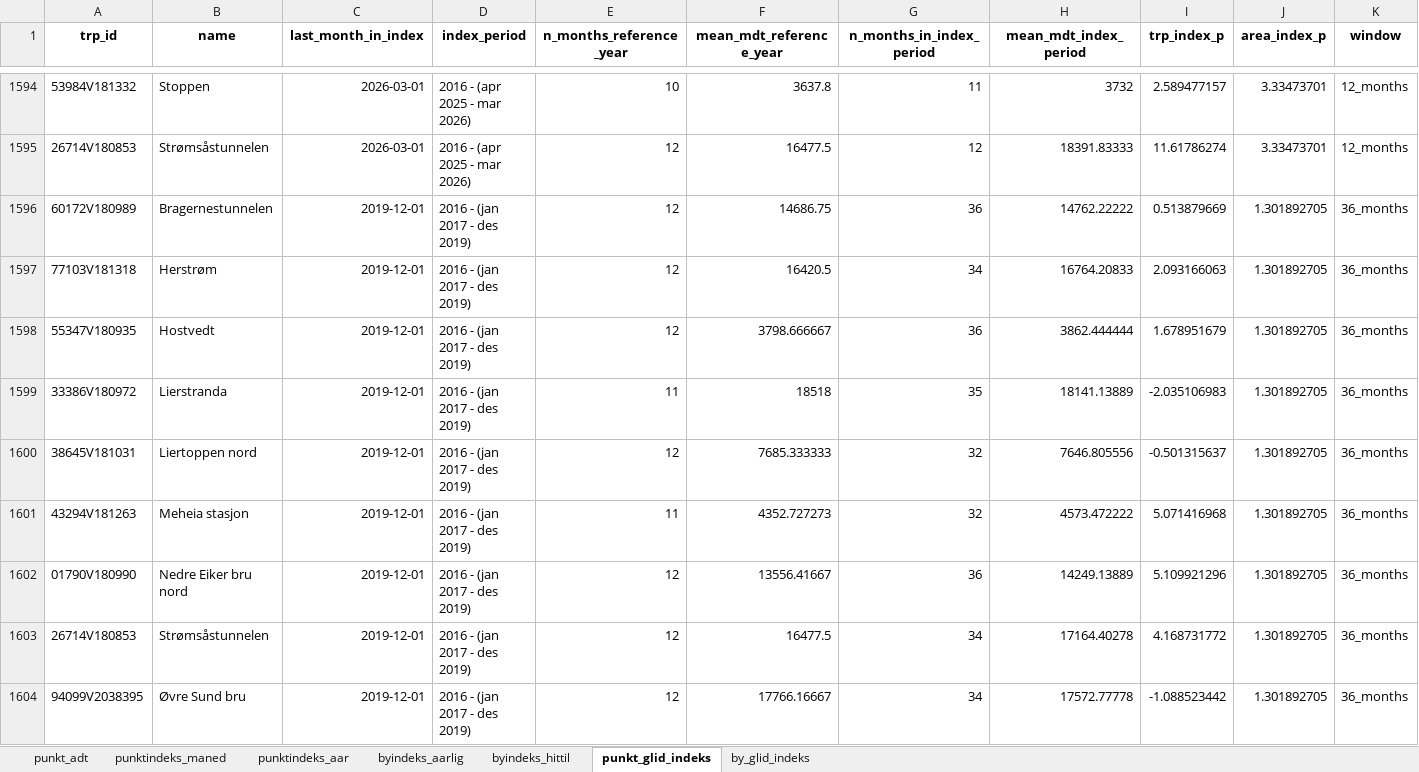
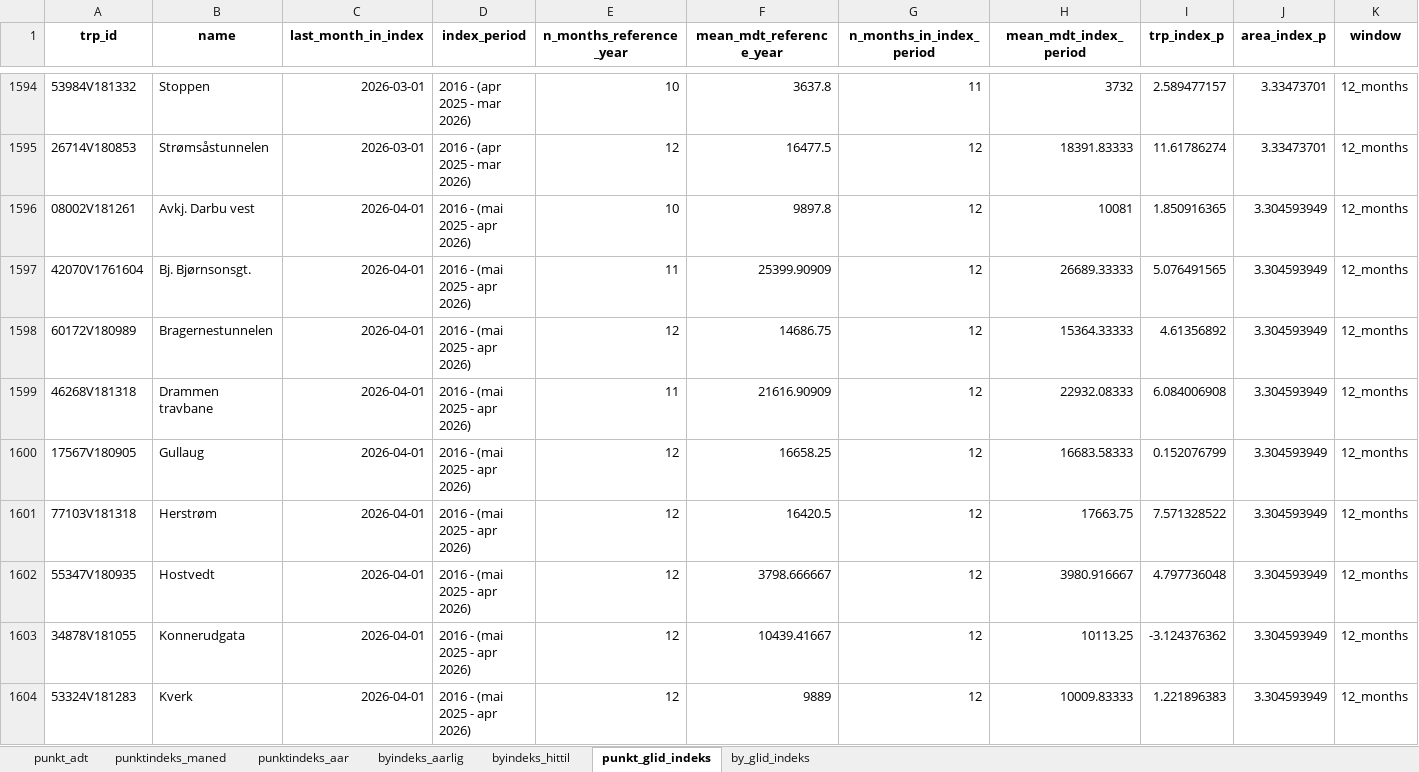
Before and after one commit to snohan/byindeks, an Excel workbook: data_indexpoints_tidy/tallmateriale_1952.xlsx, sheet punkt_glid_indeks, drawn as a sheet; only a part is shown, gaps mark what is left out; the shorter side is filled out with more unchanged rows; values as stored, in another font and other column widths than the file's, no borders; the diff covers the shown part only; the diff names each change by its address in the sheet, - before the commit and + after, or states it on an @@ line.

Commit message:
City index updates

```diff
--- a/data_indexpoints_tidy/tallmateriale_1952.xlsx (sheet punkt_glid_indeks)
+++ b/data_indexpoints_tidy/tallmateriale_1952.xlsx (sheet punkt_glid_indeks)
+row 1596: 08002V181261 | Avkj. Darbu vest | 2026-04-01 | 2016 - (mai 2025 - apr 2026) | 10 | 9897.8 | 12 | 10081 | 1.850916365 | 3.304593949 | 12_months
+row 1597: 42070V1761604 | Bj. Bjørnsonsgt. | 2026-04-01 | 2016 - (mai 2025 - apr 2026) | 11 | 25399.90909 | 12 | 26689.33333 | 5.076491565 | 3.304593949 | 12_months
+row 1598: 60172V180989 | Bragernestunnelen | 2026-04-01 | 2016 - (mai 2025 - apr 2026) | 12 | 14686.75 | 12 | 15364.33333 | 4.61356892 | 3.304593949 | 12_months
+row 1599: 46268V181318 | Drammen travbane | 2026-04-01 | 2016 - (mai 2025 - apr 2026) | 11 | 21616.90909 | 12 | 22932.08333 | 6.084006908 | 3.304593949 | 12_months
+row 1600: 17567V180905 | Gullaug | 2026-04-01 | 2016 - (mai 2025 - apr 2026) | 12 | 16658.25 | 12 | 16683.58333 | 0.152076799 | 3.304593949 | 12_months
+row 1601: 77103V181318 | Herstrøm | 2026-04-01 | 2016 - (mai 2025 - apr 2026) | 12 | 16420.5 | 12 | 17663.75 | 7.571328522 | 3.304593949 | 12_months
+row 1602: 55347V180935 | Hostvedt | 2026-04-01 | 2016 - (mai 2025 - apr 2026) | 12 | 3798.666667 | 12 | 3980.916667 | 4.797736048 | 3.304593949 | 12_months
+row 1603: 34878V181055 | Konnerudgata | 2026-04-01 | 2016 - (mai 2025 - apr 2026) | 12 | 10439.41667 | 12 | 10113.25 | -3.124376362 | 3.304593949 | 12_months
+row 1604: 53324V181283 | Kverk | 2026-04-01 | 2016 - (mai 2025 - apr 2026) | 12 | 9889 | 12 | 10009.83333 | 1.221896383 | 3.304593949 | 12_months
```
Also changed, not shown: 22 added rows and 40 edited cells elsewhere in this sheet, sheet byindeks_hittil, sheet punkt_adt, sheet punktindeks_maned, sheet by_glid_indeks, sheet punktindeks_aar, sheet byindeks_aarlig, 12 other files.
